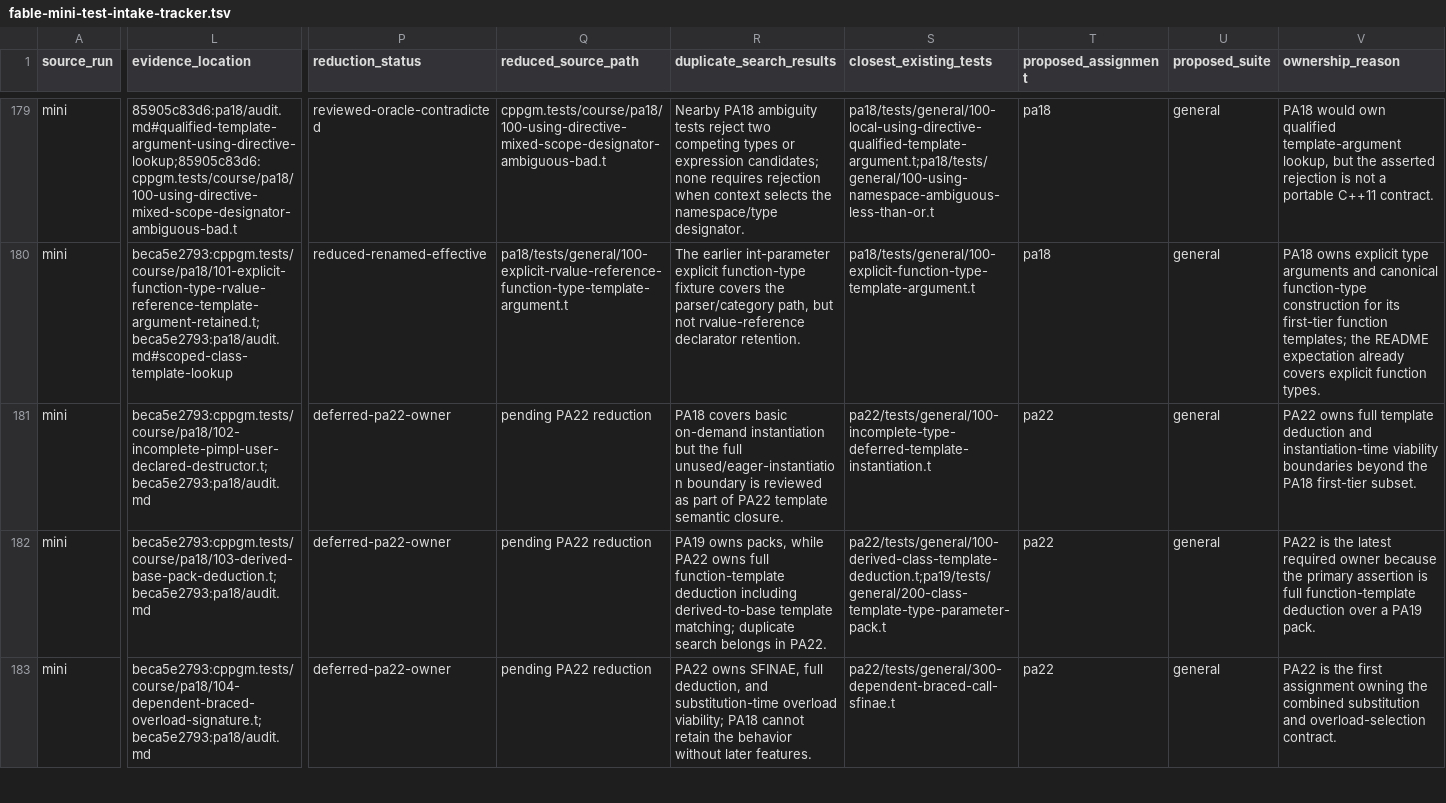
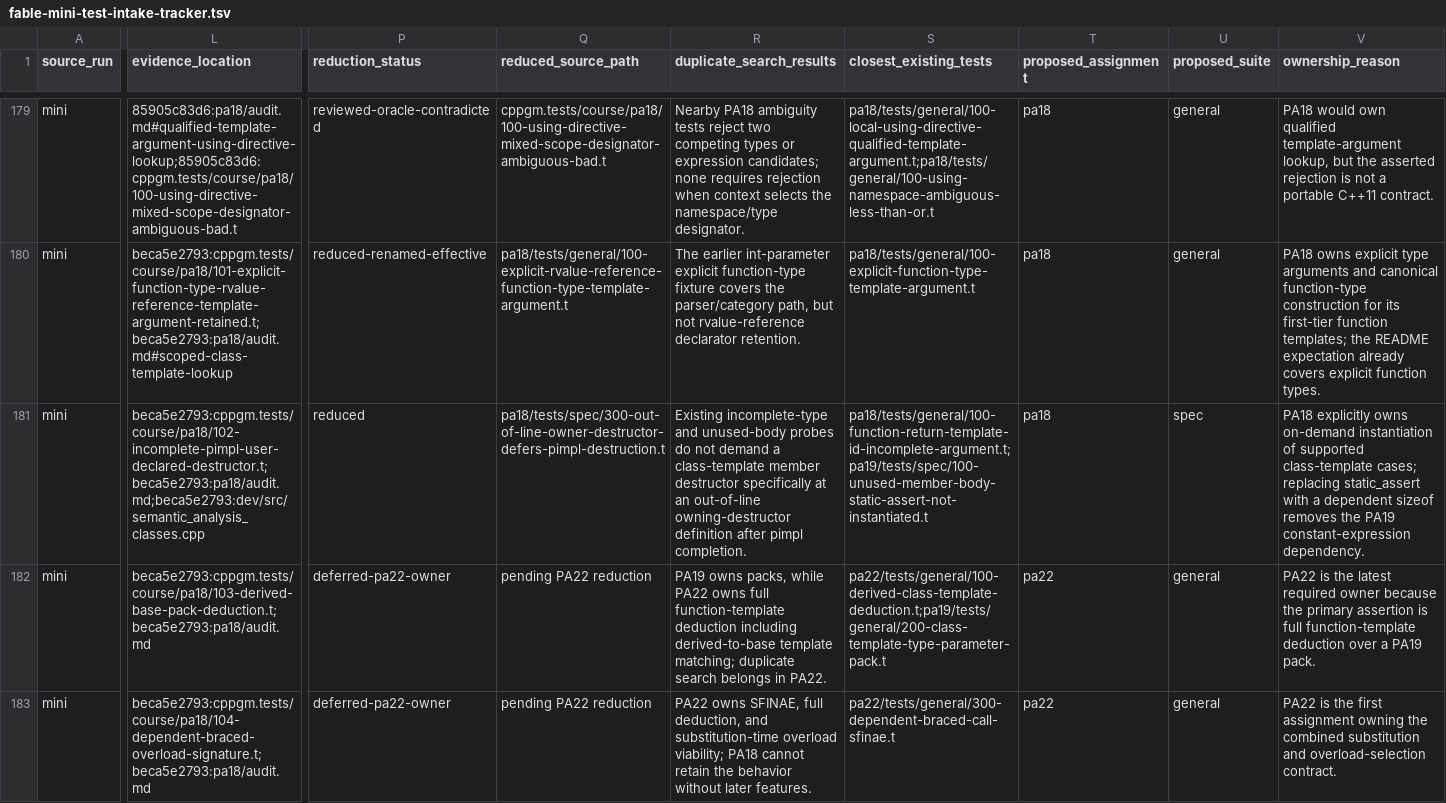
Before and after one commit to vishvananda/cppgm-extended, a TSV file: docs/fable-mini-test-intake-tracker.tsv, drawn as a sheet; only a part is shown, gaps mark what is left out; the diff covers the shown part only; the diff names each change by its address in the sheet, - before the commit and + after, or states it on an @@ line.

Commit message:
Intake template body demand regressions

```diff
--- a/docs/fable-mini-test-intake-tracker.tsv
+++ b/docs/fable-mini-test-intake-tracker.tsv
-L181 (evidence_location): beca5e2793:cppgm.tests/course/pa18/102-incomplete-pimpl-user-declared-destructor.t;beca5e2793:pa18/audit.md
+L181 (evidence_location): beca5e2793:cppgm.tests/course/pa18/102-incomplete-pimpl-user-declared-destructor.t;beca5e2793:pa18/audit.md;beca5e2793:dev/src/semantic_analysis_classes.cpp
-P181 (reduction_status): deferred-pa22-owner
+P181 (reduction_status): reduced
-Q181 (reduced_source_path): pending PA22 reduction
+Q181 (reduced_source_path): pa18/tests/spec/300-out-of-line-owner-destructor-defers-pimpl-destruction.t
-R181 (duplicate_search_results): PA18 covers basic on-demand instantiation but the full unused/eager-instantiation boundary is reviewed as part of PA22 template semantic closure.
+R181 (duplicate_search_results): Existing incomplete-type and unused-body probes do not demand a class-template member destructor specifically at an out-of-line owning-destructor definition after pimpl completion.
-S181 (closest_existing_tests): pa22/tests/general/100-incomplete-type-deferred-template-instantiation.t
+S181 (closest_existing_tests): pa18/tests/general/100-function-return-template-id-incomplete-argument.t;pa19/tests/spec/100-unused-member-body-static-assert-not-instantiated.t
-T181 (proposed_assignment): pa22
+T181 (proposed_assignment): pa18
-U181 (proposed_suite): general
+U181 (proposed_suite): spec
-V181 (ownership_reason): PA22 owns full template deduction and instantiation-time viability boundaries beyond the PA18 first-tier subset.
+V181 (ownership_reason): PA18 explicitly owns on-demand instantiation of supported class-template cases; replacing static_assert with a dependent sizeof removes the PA19 constant-expression dependency.
```
Also changed, not shown: 31 edited cells elsewhere in this file, 13 other files.
